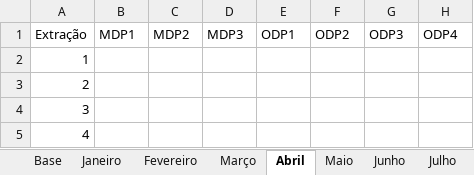
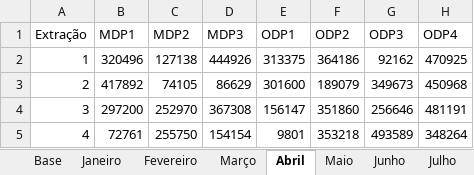
Before and after one commit to jharbes/hashtagVba, an Excel workbook: 008-exercicios_compilacao-otimizacao_macros/12-desafio_compilacao_plataformas-resolucao-parte2.xlsm, sheet Abril, drawn as a sheet; only a part is shown; values as stored, in another font and other column widths than the file's, no borders; the diff covers the shown part only; the diff names each change by its address in the sheet, - before the commit and + after, or states it on an @@ line.

```diff
--- a/008-exercicios_compilacao-otimizacao_macros/12-desafio_compilacao_plataformas-resolucao-parte2.xlsm (sheet Abril)
+++ b/008-exercicios_compilacao-otimizacao_macros/12-desafio_compilacao_plataformas-resolucao-parte2.xlsm (sheet Abril)
-B2 (MDP1): (empty)
+B2 (MDP1): 320496
-C2 (MDP2): (empty)
+C2 (MDP2): 127138
-D2 (MDP3): (empty)
+D2 (MDP3): 444926
-E2 (ODP1): (empty)
+E2 (ODP1): 313375
-F2 (ODP2): (empty)
+F2 (ODP2): 364186
-G2 (ODP3): (empty)
+G2 (ODP3): 92162
-H2 (ODP4): (empty)
+H2 (ODP4): 470925
-B3 (MDP1): (empty)
+B3 (MDP1): 417892
-C3 (MDP2): (empty)
+C3 (MDP2): 74105
-D3 (MDP3): (empty)
+D3 (MDP3): 86629
-E3 (ODP1): (empty)
+E3 (ODP1): 301600
-F3 (ODP2): (empty)
+F3 (ODP2): 189079
-G3 (ODP3): (empty)
+G3 (ODP3): 349673
-H3 (ODP4): (empty)
+H3 (ODP4): 450968
-B4 (MDP1): (empty)
+B4 (MDP1): 297200
-C4 (MDP2): (empty)
+C4 (MDP2): 252970
-D4 (MDP3): (empty)
+D4 (MDP3): 367308
-E4 (ODP1): (empty)
+E4 (ODP1): 156147
-F4 (ODP2): (empty)
+F4 (ODP2): 351860
-G4 (ODP3): (empty)
+G4 (ODP3): 256646
-H4 (ODP4): (empty)
+H4 (ODP4): 481191
-B5 (MDP1): (empty)
+B5 (MDP1): 72761
-C5 (MDP2): (empty)
+C5 (MDP2): 255750
-D5 (MDP3): (empty)
+D5 (MDP3): 154154
-E5 (ODP1): (empty)
+E5 (ODP1): 9801
-F5 (ODP2): (empty)
+F5 (ODP2): 353218
-G5 (ODP3): (empty)
+G5 (ODP3): 493589
-H5 (ODP4): (empty)
+H5 (ODP4): 348264
```
Also changed, not shown: 337 edited cells elsewhere in this sheet, sheet Agosto, sheet Julho, sheet Janeiro, sheet Setembro, sheet Maio, sheet Novembro, 5 more sheets, charts or pictures.
